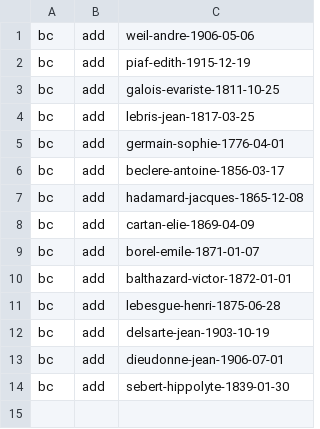
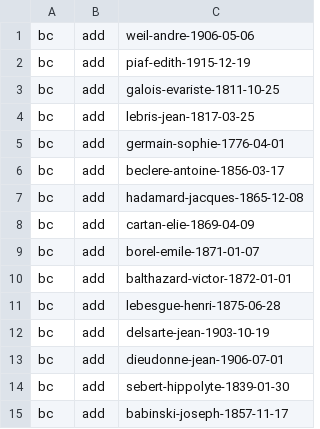
Before and after one commit to tig12/ogdb-wiki, a CSV file: manage/actions.csv, drawn as a sheet.

Commit message:
Add babinski-joseph-1857-11-17

```diff
--- a/manage/actions.csv
+++ b/manage/actions.csv
@@ -14 +14,2 @@ bc;add;dieudonne-jean-1906-07-01
 bc;add;sebert-hippolyte-1839-01-30
+bc;add;babinski-joseph-1857-11-17
```
Also changed, not shown: 3 other files.
